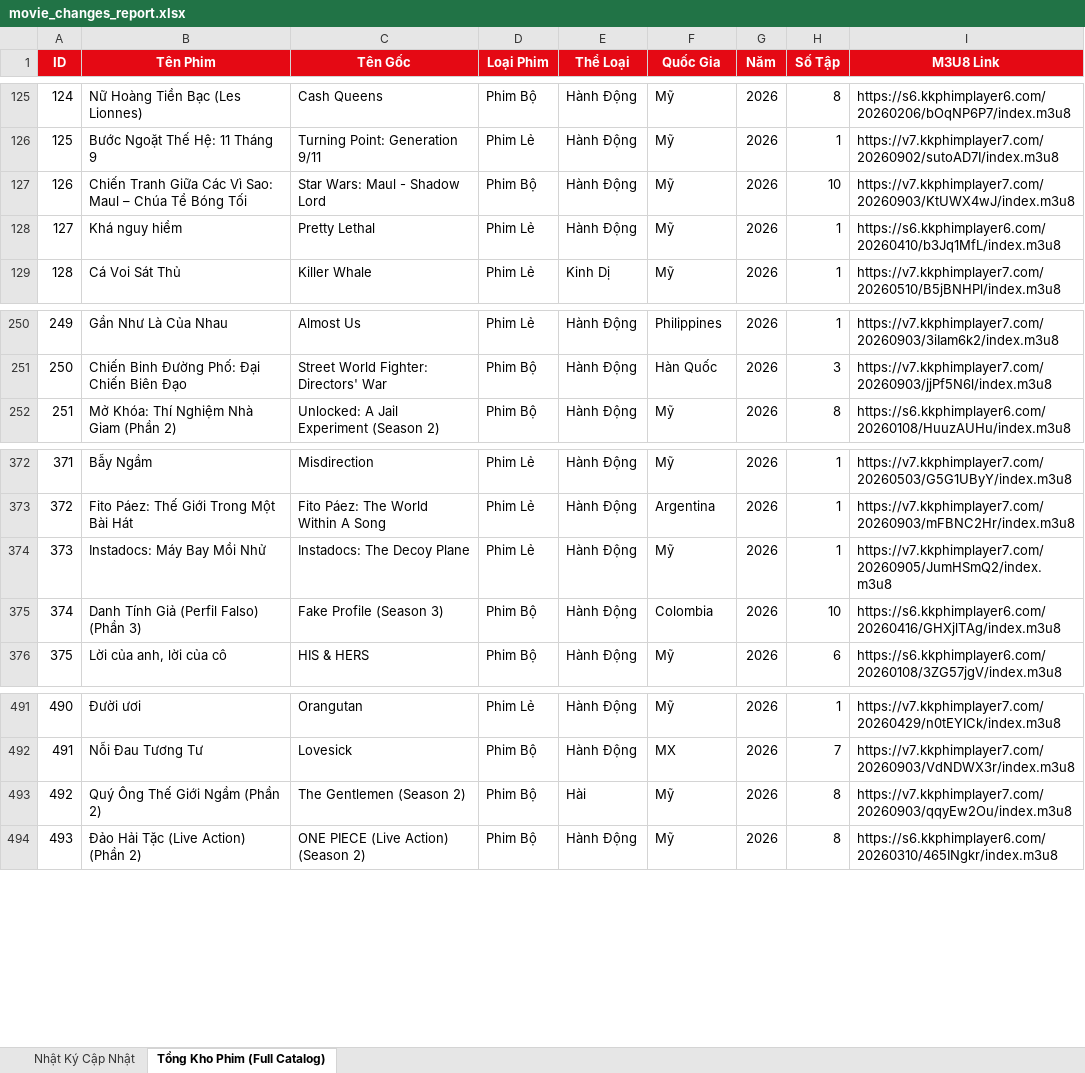
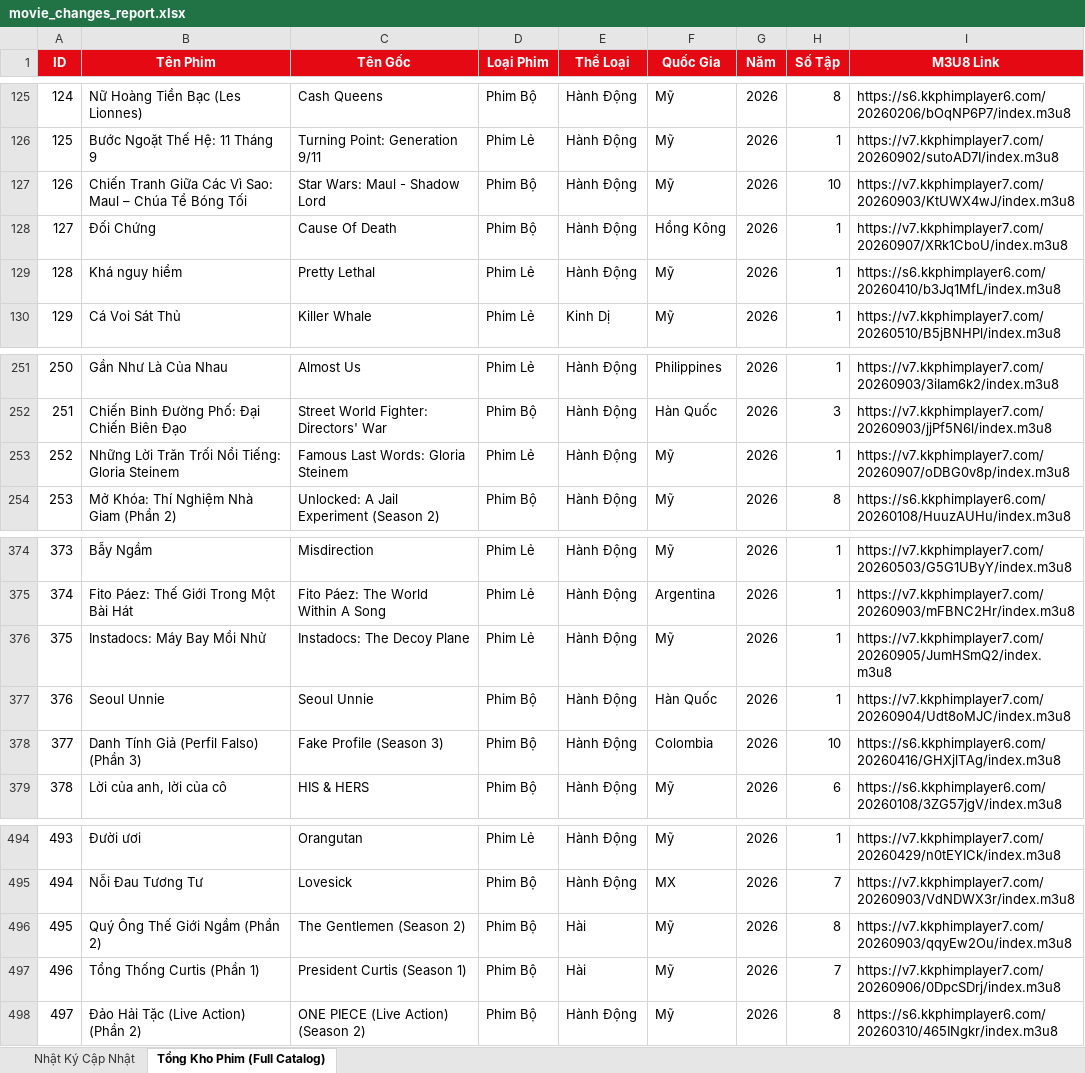
Before and after one commit to exorcisthb/Phim, an Excel workbook: movie_changes_report.xlsx, sheet Tổng Kho Phim (Full Catalog), drawn as a sheet; only a part is shown, gaps mark what is left out; values as stored, in another font and other column widths than the file's, no borders; addresses are those after the commit; the diff names each change by its address in the sheet, - before the commit and + after, or states it on an @@ line.

```diff
--- a/movie_changes_report.xlsx (sheet Tổng Kho Phim (Full Catalog))
+++ b/movie_changes_report.xlsx (sheet Tổng Kho Phim (Full Catalog))
+row 128: 127 | Đối Chứng | Cause Of Death | Phim Bộ | Hành Động | Hồng Kông | 2026 | 1 | https://v7.kkphimplayer7.com/20260907/XRk1CboU/index.m3u8
@@ column A (ID) renumbered from row 129 down @@
+row 253: 252 | Những Lời Trăn Trối Nổi Tiếng: Gloria Steinem | Famous Last Words: Gloria Steinem | Phim Lẻ | Hành Động | Mỹ | 2026 | 1 | https://v7.kkphimplayer7.com/20260907/oDBG0v8p/index.m3u8
+row 377: 376 | Seoul Unnie | Seoul Unnie | Phim Bộ | Hành Động | Hàn Quốc | 2026 | 1 | https://v7.kkphimplayer7.com/20260904/Udt8oMJC/index.m3u8
+row 497: 496 | Tổng Thống Curtis (Phần 1) | President Curtis (Season 1) | Phim Bộ | Hài | Mỹ | 2026 | 7 | https://v7.kkphimplayer7.com/20260906/0DpcSDrj/index.m3u8
```
Also changed, not shown: sheet Nhật Ký Cập Nhật, 2 other files.
